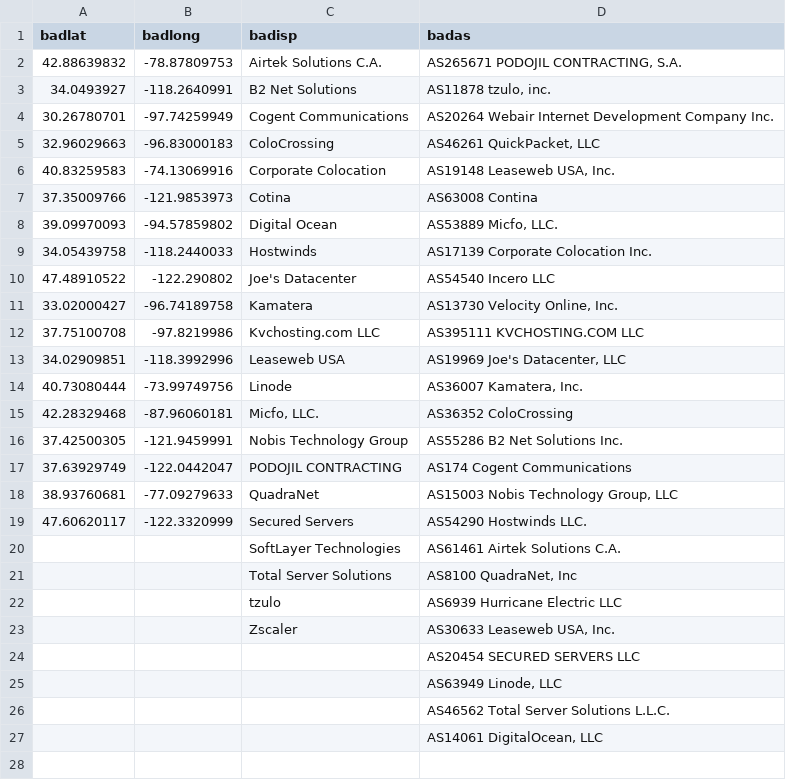
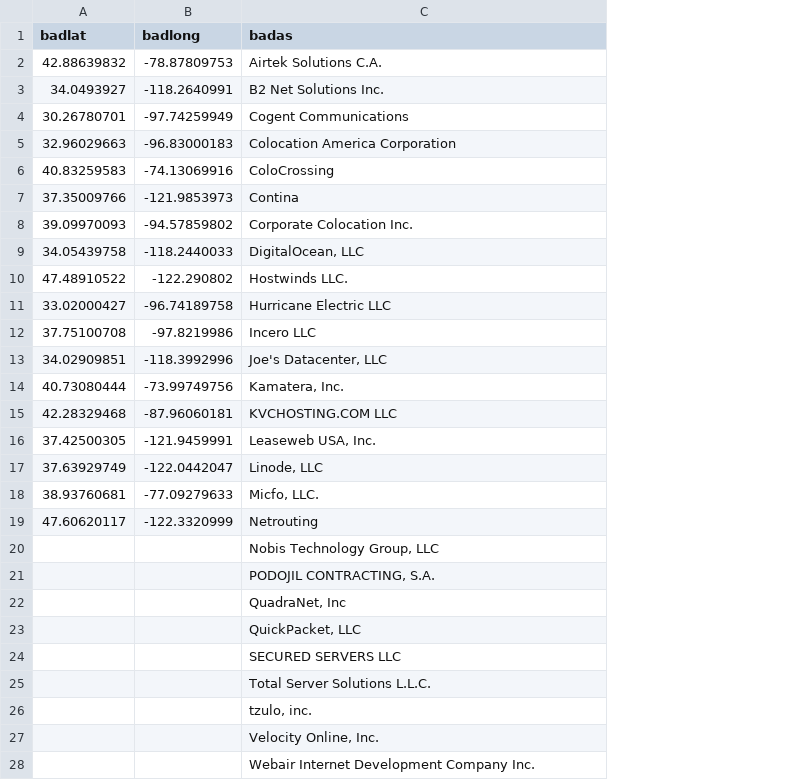
Before and after one commit to jprims/flag.suspects, a CSV file: suspiciousthings.csv, drawn as a sheet; only a part is shown; removed rows and columns are numbered as before the commit, all else as after; the diff covers the shown part only; the diff names each change by its address in the sheet, - before the commit and + after, or states it on an @@ line.

Commit message:
Update suspiciousthings.csv

```diff
--- a/suspiciousthings.csv
+++ b/suspiciousthings.csv
-column C (badisp), rows 2-23: Airtek Solutions C.A. | B2 Net Solutions | Cogent Communications | ColoCrossing | Corporate Colocation | Cotina | Digital Ocean | Hostwinds | Joe's Datacenter | Kamatera | Kvchosting.com LLC | Leaseweb USA | Linode | Micfo, LLC. | Nobis Technology Group | PODOJIL CONTRACTING | QuadraNet | Secured Servers | SoftLayer Technologies | Total Server Solutions | tzulo | Zscaler
-C2 (badas): AS265671 PODOJIL CONTRACTING, S.A.
+C2 (badas): Airtek Solutions C.A.
-C3 (badas): AS11878 tzulo, inc.
+C3 (badas): B2 Net Solutions Inc.
-C4 (badas): AS20264 Webair Internet Development Company Inc.
+C4 (badas): Cogent Communications
-C5 (badas): AS46261 QuickPacket, LLC
+C5 (badas): Colocation America Corporation
-C6 (badas): AS19148 Leaseweb USA, Inc.
+C6 (badas): ColoCrossing
-C7 (badas): AS63008 Contina
+C7 (badas): Contina
-C8 (badas): AS53889 Micfo, LLC.
+C8 (badas): Corporate Colocation Inc.
-C9 (badas): AS17139 Corporate Colocation Inc.
+C9 (badas): DigitalOcean, LLC
-C10 (badas): AS54540 Incero LLC
+C10 (badas): Hostwinds LLC.
-C11 (badas): AS13730 Velocity Online, Inc.
+C11 (badas): Hurricane Electric LLC
-C12 (badas): AS395111 KVCHOSTING.COM LLC
+C12 (badas): Incero LLC
-C13 (badas): AS19969 Joe's Datacenter, LLC
+C13 (badas): Joe's Datacenter, LLC
-C14 (badas): AS36007 Kamatera, Inc.
+C14 (badas): Kamatera, Inc.
-C15 (badas): AS36352 ColoCrossing
+C15 (badas): KVCHOSTING.COM LLC
-C16 (badas): AS55286 B2 Net Solutions Inc.
+C16 (badas): Leaseweb USA, Inc.
-C17 (badas): AS174 Cogent Communications
+C17 (badas): Linode, LLC
-C18 (badas): AS15003 Nobis Technology Group, LLC
+C18 (badas): Micfo, LLC.
-C19 (badas): AS54290 Hostwinds LLC.
+C19 (badas): Netrouting
-C20 (badas): AS61461 Airtek Solutions C.A.
+C20 (badas): Nobis Technology Group, LLC
-C21 (badas): AS8100 QuadraNet, Inc
+C21 (badas): PODOJIL CONTRACTING, S.A.
-C22 (badas): AS6939 Hurricane Electric LLC
+C22 (badas): QuadraNet, Inc
-C23 (badas): AS30633 Leaseweb USA, Inc.
+C23 (badas): QuickPacket, LLC
-C24 (badas): AS20454 SECURED SERVERS LLC
+C24 (badas): SECURED SERVERS LLC
-C25 (badas): AS63949 Linode, LLC
+C25 (badas): Total Server Solutions L.L.C.
-C26 (badas): AS46562 Total Server Solutions L.L.C.
+C26 (badas): tzulo, inc.
-C27 (badas): AS14061 DigitalOcean, LLC
+C27 (badas): Velocity Online, Inc.
+row 28:  |  | Webair Internet Development Company Inc.
```
Also changed, not shown: 30 added rows elsewhere in this file.
